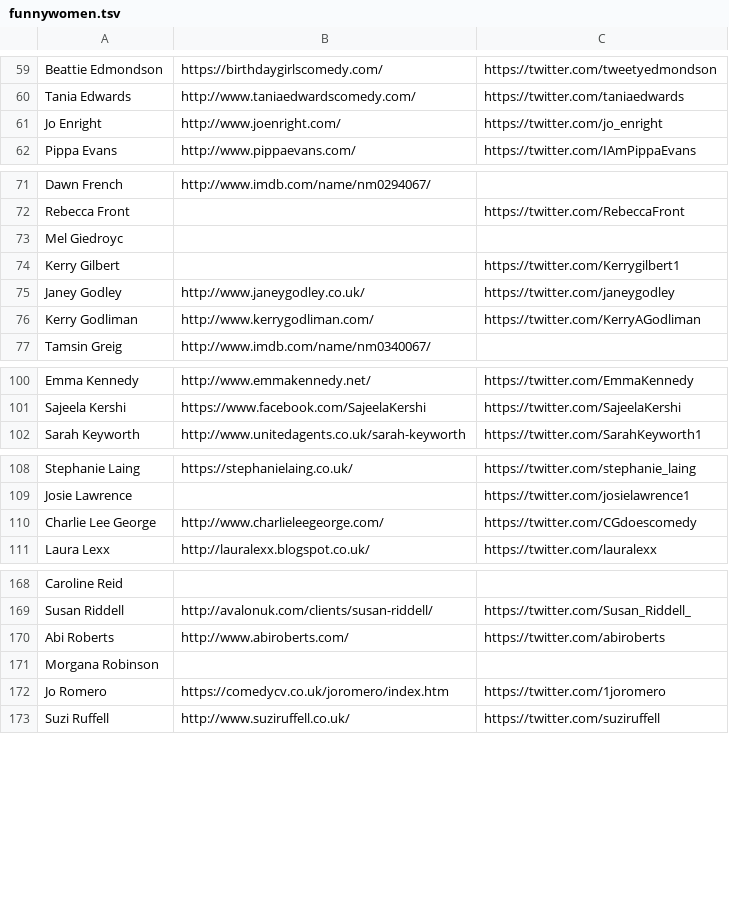
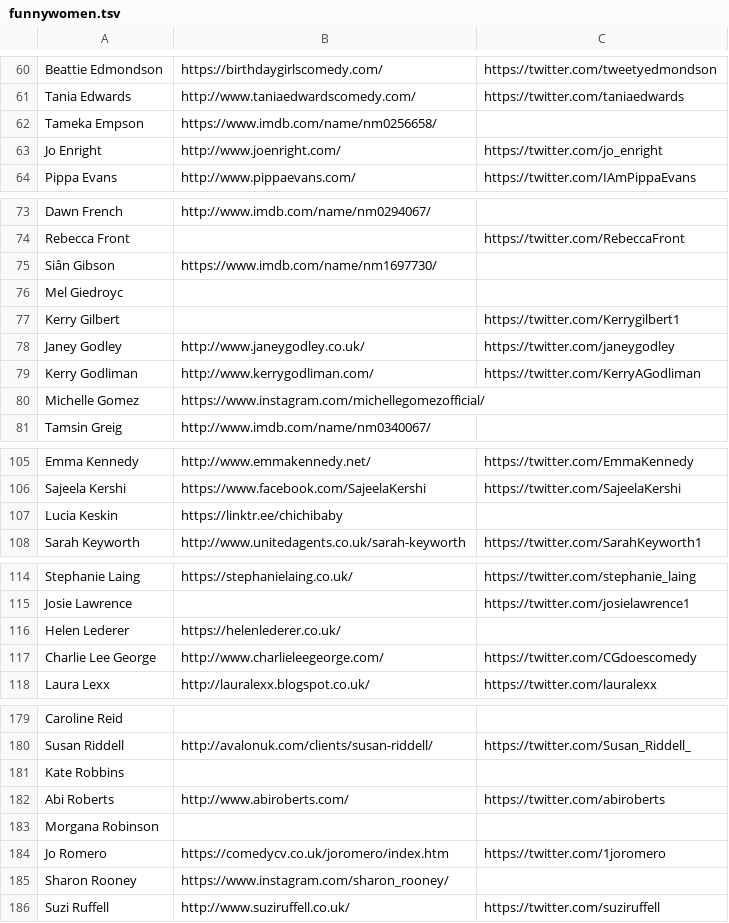
Before and after one commit to slowe/panelshows, a TSV file: funnywomen.tsv, drawn as a sheet; only a part is shown, gaps mark what is left out; the diff covers the shown part only; the diff names each change by its address in the sheet, - before the commit and + after, or states it on an @@ line.

Commit message:
Update list of funny women and non-binary folks.
It has been a long time since this was updates.

```diff
--- a/funnywomen.tsv
+++ b/funnywomen.tsv
+row 62: Tameka Empson | https://www.imdb.com/name/nm0256658/
+row 75: Siân Gibson | https://www.imdb.com/name/nm1697730/
+row 80: Michelle Gomez | https://www.instagram.com/michellegomezofficial/
+row 107: Lucia Keskin | https://linktr.ee/chichibaby
+row 116: Helen Lederer | https://helenlederer.co.uk/
+row 181: Kate Robbins
+row 185: Sharon Rooney | https://www.instagram.com/sharon_rooney/
```
Also changed, not shown: 8 added rows elsewhere in this file, 1 other file.
